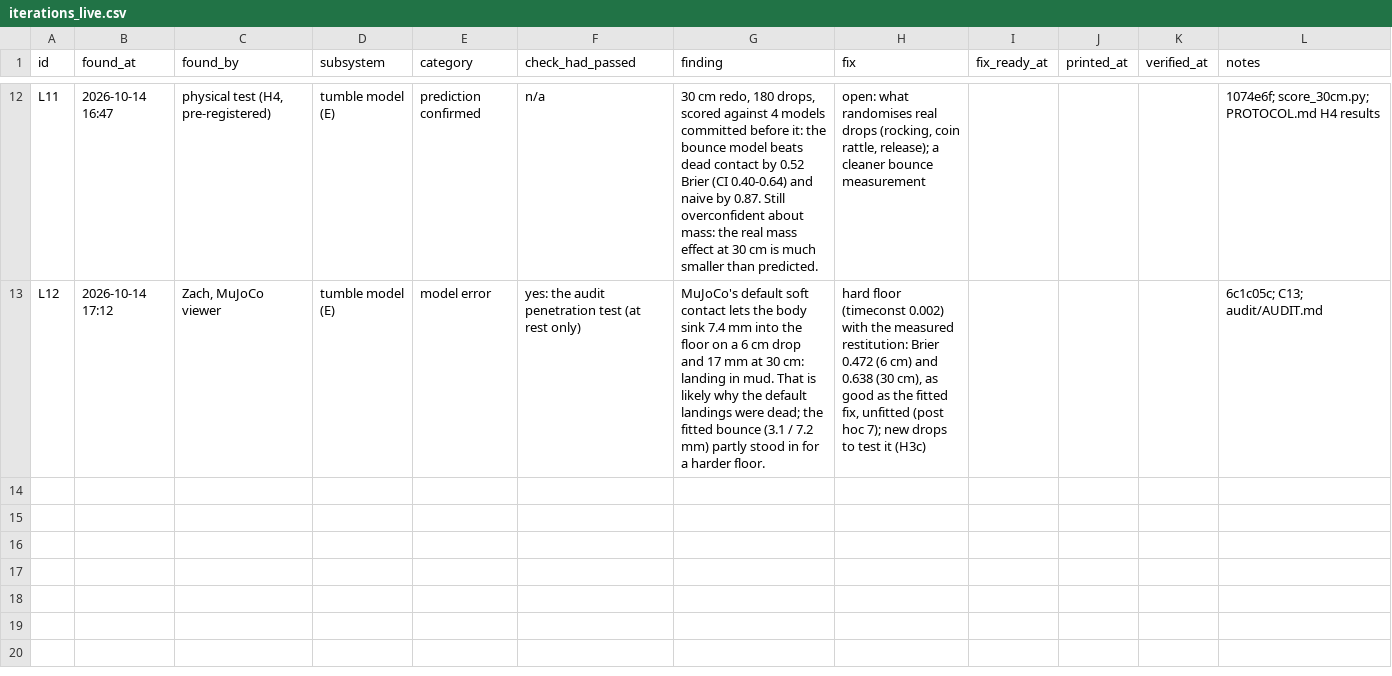
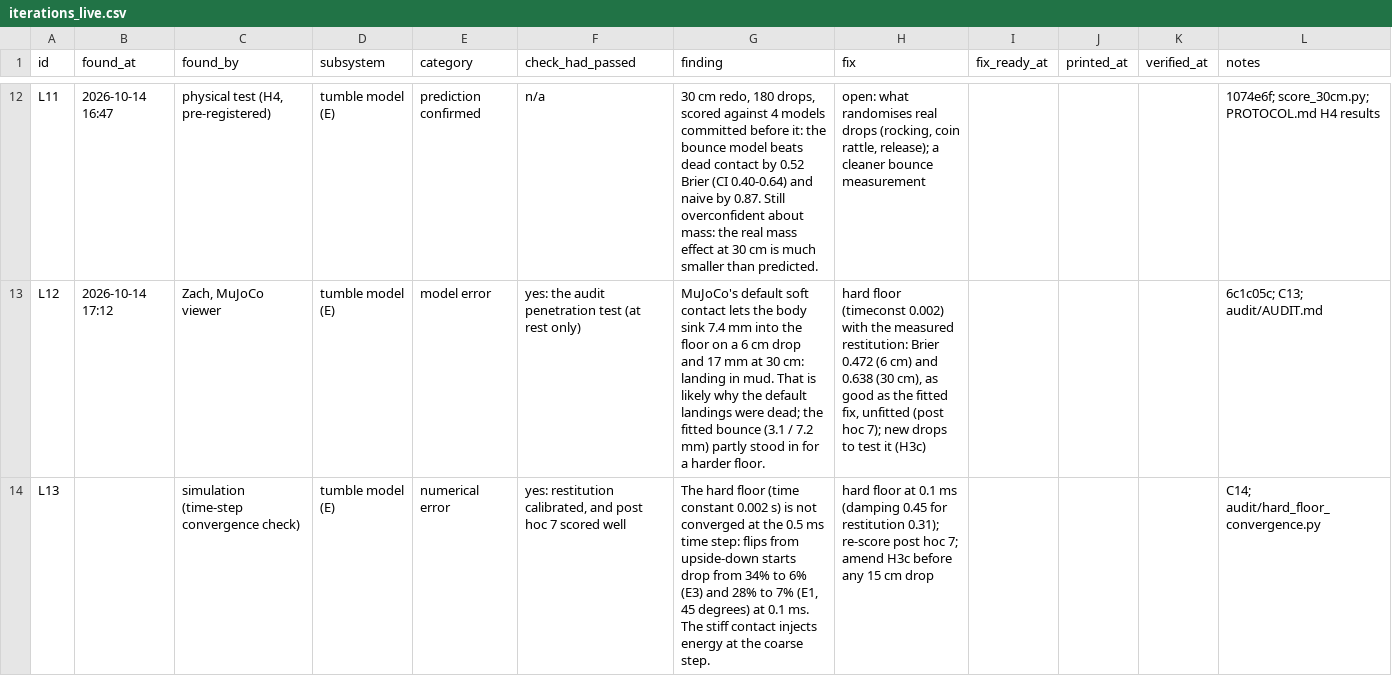
Before and after one commit to ZacharyShaver/FPVTank_Prototype, a CSV file: research/data/iterations_live.csv, drawn as a sheet; only a part is shown, gaps mark what is left out.

```diff
--- a/research/data/iterations_live.csv
+++ b/research/data/iterations_live.csv
@@ -13 +13,2 @@ L11,2026-10-14 16:47,"physical test (H4, pre-registered)",tumble model (E),predi
 L12,2026-10-14 17:12,"Zach, MuJoCo viewer",tumble model (E),model error,yes: the audit penetration test (at rest only),MuJoCo's default soft contact lets the body sink 7.4 mm into the floor on a 6 cm drop and 17 mm at 30 cm: landing in mud. That is likely why the default landings were dead; the fitted bounce (3.1 / 7.2 mm) partly stood in for a harder floor.,"hard floor (timeconst 0.002) with the measured restitution: Brier 0.472 (6 cm) and 0.638 (30 cm), as good as the fitted fix, unfitted (post hoc 7); new drops to test it (H3c)",,,,6c1c05c; C13; audit/AUDIT.md
+L13,,simulation (time-step convergence check),tumble model (E),numerical error,"yes: restitution calibrated, and post hoc 7 scored well","The hard floor (time constant 0.002 s) is not converged at the 0.5 ms time step: flips from upside-down starts drop from 34% to 6% (E3) and 28% to 7% (E1, 45 degrees) at 0.1 ms. The stiff contact injects energy at the coarse step.",hard floor at 0.1 ms (damping 0.45 for restitution 0.31); re-score post hoc 7; amend H3c before any 15 cm drop,,,,C14; audit/hard_floor_convergence.py
```
Also changed, not shown: research/data/check_failures.csv, 3 other files.
